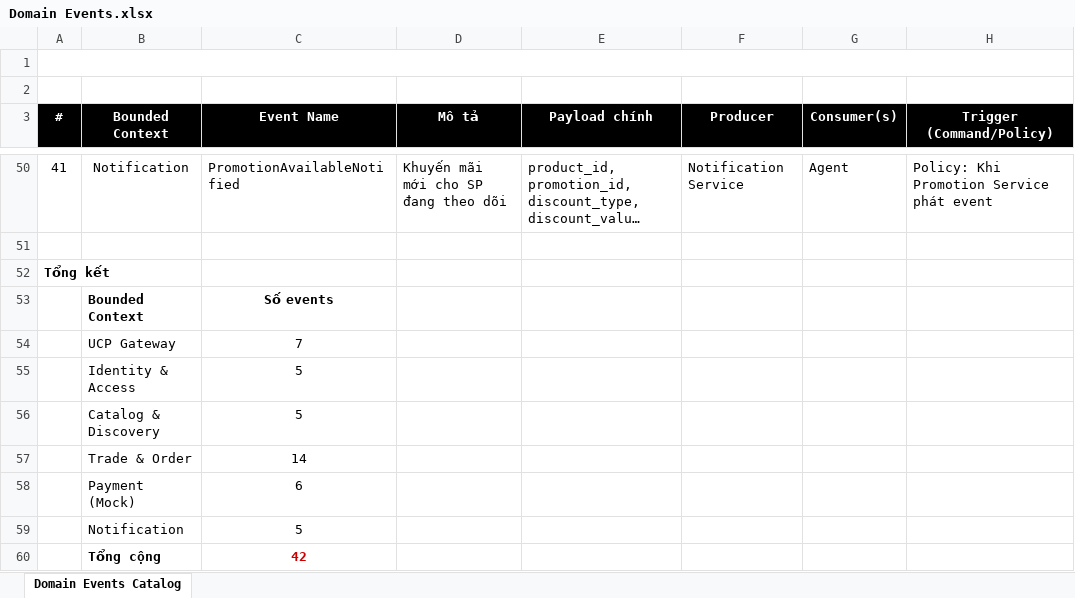
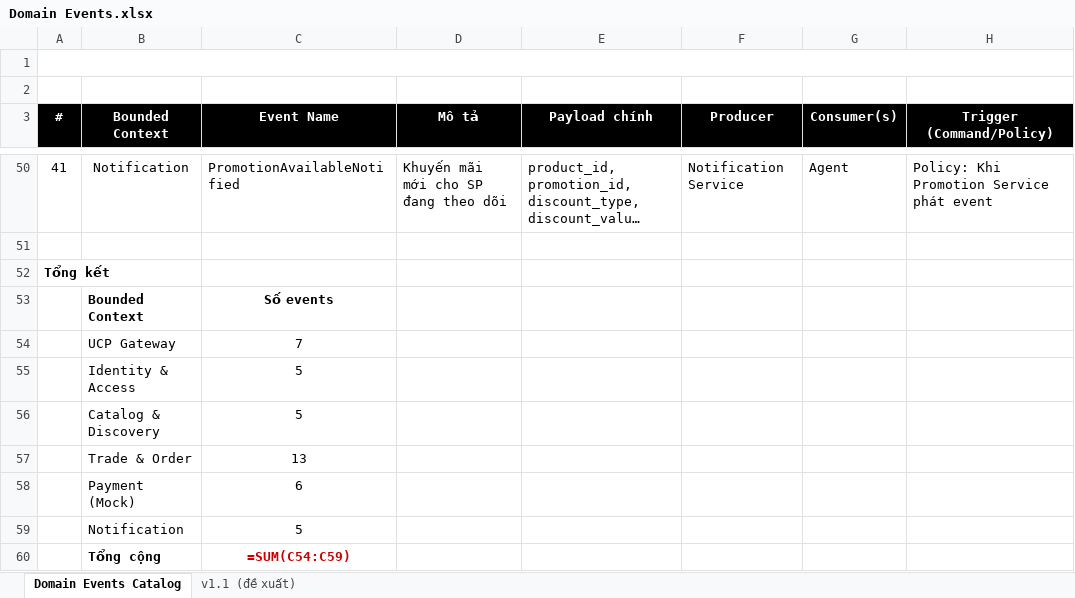
Before and after one commit to ppkhang/ucp-architecture, an Excel workbook: deliverables/Domain Events.xlsx, sheet Domain Events Catalog, drawn as a sheet; only a part is shown, gaps mark what is left out; long unchanged cells end in …; values as stored, in another font and other column widths than the file's, no borders; formulas without a stored value are shown as written; charts and pictures not drawn; the diff names each change by its address in the sheet, - before the commit and + after, or states it on an @@ line.

Commit message:
Đính chính v1.0 và đề xuất thiết kế v1.1
- docs/UCP_v1.1_Addendum.md (+ .docx): 19 đính chính, 18 điểm yếu thiết kế, thiết kế v1.1, hướng hiện thực
- ADR-006 đến ADR-010 (Proposed, v1.1); cập nhật ADR-001, 002, 004, 005
- APISpec, RiskAnalysis, ADRs (.docx, Track Changes); Domain Events, TraceabilityMatrix, TechStack (.xlsx, comment ở ô đã sửa)
- README: số liệu đúng, bảng Deliverables khớp file trong repo
- CHANGELOG.md

```diff
--- a/deliverables/Domain Events.xlsx (sheet Domain Events Catalog)
+++ b/deliverables/Domain Events.xlsx (sheet Domain Events Catalog)
+sheet tab: v1.1 (đề xuất)
-C57 (Event Name): 14
+C57 (Event Name): 13
-C60 (Event Name): 42
+C60 (Event Name): =SUM(C54:C59)
```
Also changed, not shown: charts or pictures, deliverables/TraceabilityMatrix.xlsx, 19 other files.
